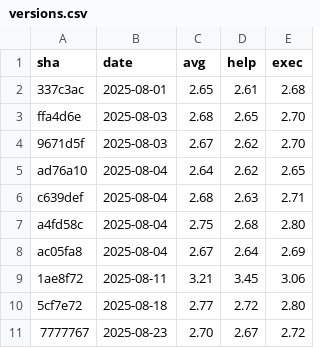
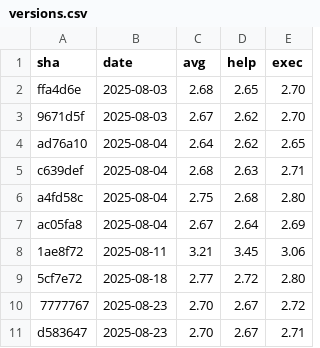
Before and after one commit to yuyakinjo/decopin-cli, a CSV file: performance-history/versions.csv, drawn as a sheet.

```diff
--- a/performance-history/versions.csv
+++ b/performance-history/versions.csv
@@ -1,3 +1,2 @@
 sha,date,avg,help,exec
-337c3ac,2025-08-01,2.65,2.61,2.68
 ffa4d6e,2025-08-03,2.68,2.65,2.70
@@ -11 +10,2 @@ ac05fa8,2025-08-04,2.67,2.64,2.69
 7777767,2025-08-23,2.70,2.67,2.72
+d583647,2025-08-23,2.70,2.67,2.71
```
Also changed, not shown: 2 other files.
